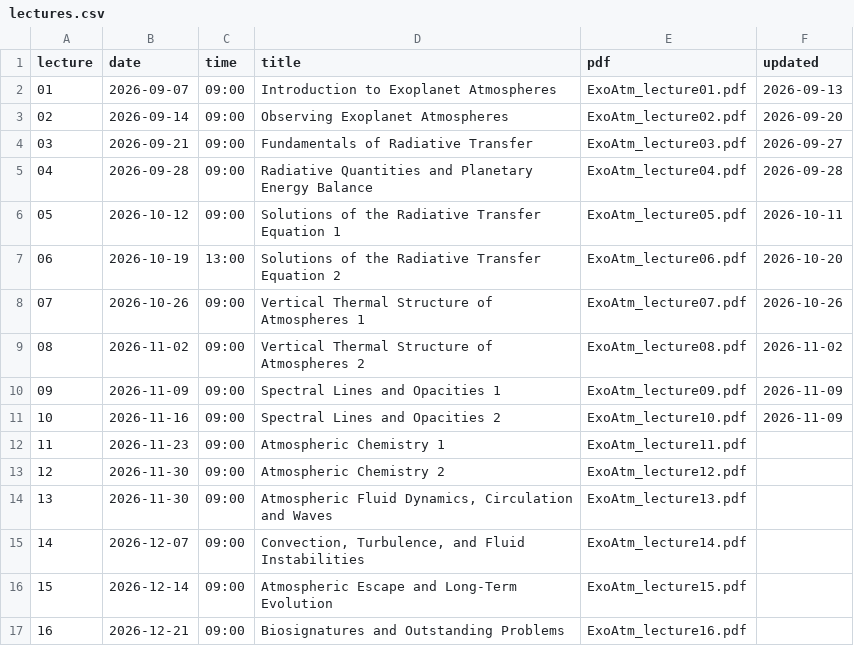
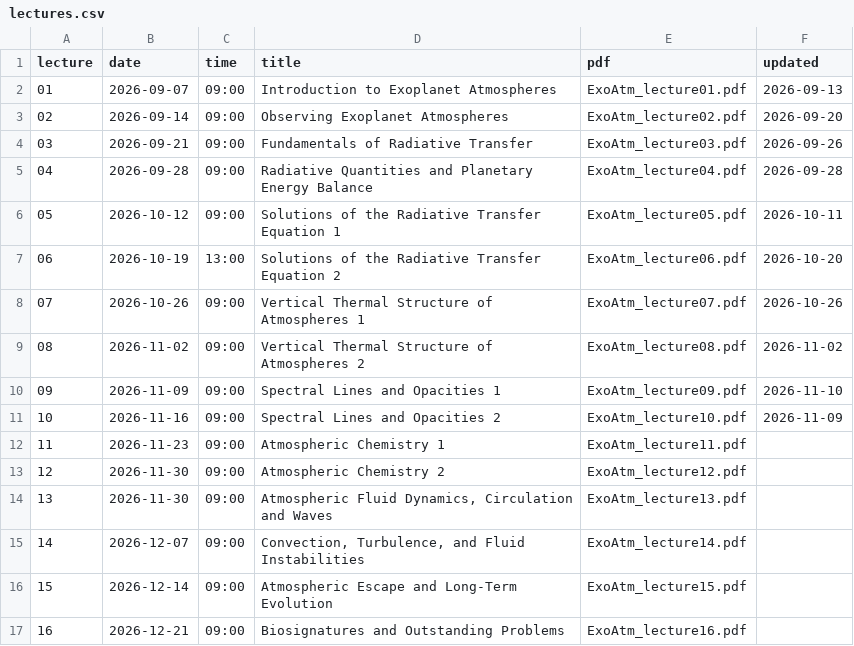
Before and after one commit to seoncafe/seoncafe.github.io, a CSV file: Teaching_files/2026b_ExoAtm/lectures.csv, drawn as a sheet.

Commit message:
Update lecture notes and teaching schedule

```diff
--- a/Teaching_files/2026b_ExoAtm/lectures.csv
+++ b/Teaching_files/2026b_ExoAtm/lectures.csv
@@ -3,3 +3,3 @@ lecture,date,time,title,pdf,updated
 02,2026-09-14,09:00,Observing Exoplanet Atmospheres,ExoAtm_lecture02.pdf,2026-09-20
-03,2026-09-21,09:00,Fundamentals of Radiative Transfer,ExoAtm_lecture03.pdf,2026-09-27
+03,2026-09-21,09:00,Fundamentals of Radiative Transfer,ExoAtm_lecture03.pdf,2026-09-26
 04,2026-09-28,09:00,Radiative Quantities and Planetary Energy Balance,ExoAtm_lecture04.pdf,2026-09-28
@@ -9,3 +9,3 @@ lecture,date,time,title,pdf,updated
 08,2026-11-02,09:00,Vertical Thermal Structure of Atmospheres 2,ExoAtm_lecture08.pdf,2026-11-02
-09,2026-11-09,09:00,Spectral Lines and Opacities 1,ExoAtm_lecture09.pdf,2026-11-09
+09,2026-11-09,09:00,Spectral Lines and Opacities 1,ExoAtm_lecture09.pdf,2026-11-10
 10,2026-11-16,09:00,Spectral Lines and Opacities 2,ExoAtm_lecture10.pdf,2026-11-09
```
Also changed, not shown: 3 other files.
